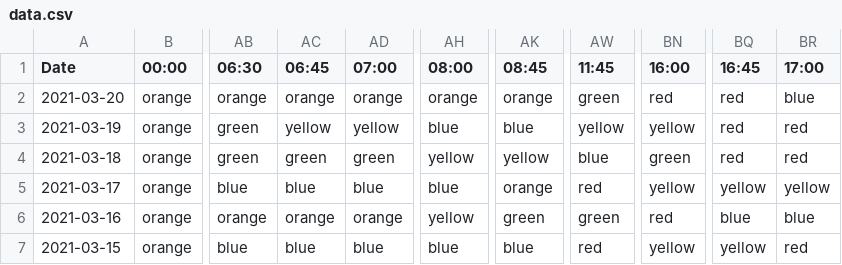
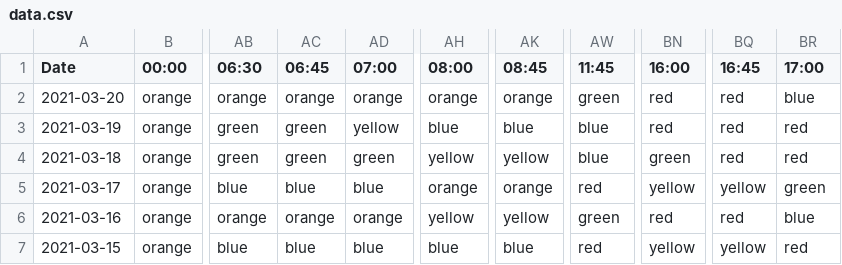
Before and after one commit to IndentationErrorXD/Ttyl, a CSV file: data.csv, drawn as a sheet; only a part is shown, gaps mark what is left out; the diff names each change by its address in the sheet, - before the commit and + after, or states it on an @@ line.

```diff
--- a/data.csv
+++ b/data.csv
-AC3 (06:45): yellow
+AC3 (06:45): green
-AW3 (11:45): yellow
+AW3 (11:45): blue
-BN3 (16:00): yellow
+BN3 (16:00): red
-AH5 (08:00): blue
+AH5 (08:00): orange
-BR5 (17:00): yellow
+BR5 (17:00): green
-AK6 (08:45): green
+AK6 (08:45): yellow
-BQ6 (16:45): blue
+BQ6 (16:45): red
```
Also changed, not shown: 1 other file.
